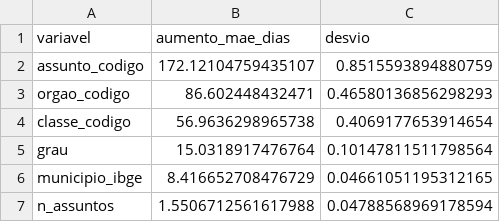
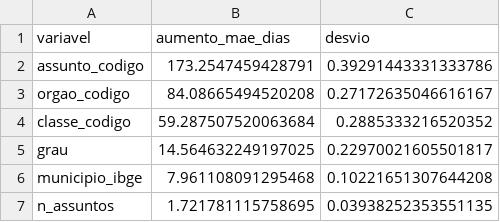
Before and after one commit to machadolopes/DataJud, a CSV file: outputs/importancia_capa_p50.csv, drawn as a sheet.

```diff
--- a/outputs/importancia_capa_p50.csv
+++ b/outputs/importancia_capa_p50.csv
@@ -1,7 +1,7 @@
 variavel,aumento_mae_dias,desvio
-assunto_codigo,172.12104759435107,0.8515593894880759
-orgao_codigo,86.602448432471,0.46580136856298293
-classe_codigo,56.9636298965738,0.4069177653914654
-grau,15.0318917476764,0.10147811511798564
-municipio_ibge,8.416652708476729,0.04661051195312165
-n_assuntos,1.5506712561617988,0.04788568969178594
+assunto_codigo,173.2547459428791,0.39291443331333786
+orgao_codigo,84.08665494520208,0.27172635046616167
+classe_codigo,59.287507520063684,0.2885333216520352
+grau,14.564632249197025,0.22970021605501817
+municipio_ibge,7.961108091295468,0.10221651307644208
+n_assuntos,1.721781115758695,0.03938252353551135
```
Also changed, not shown: outputs/lista_para_escolher.csv, 2 other files.
